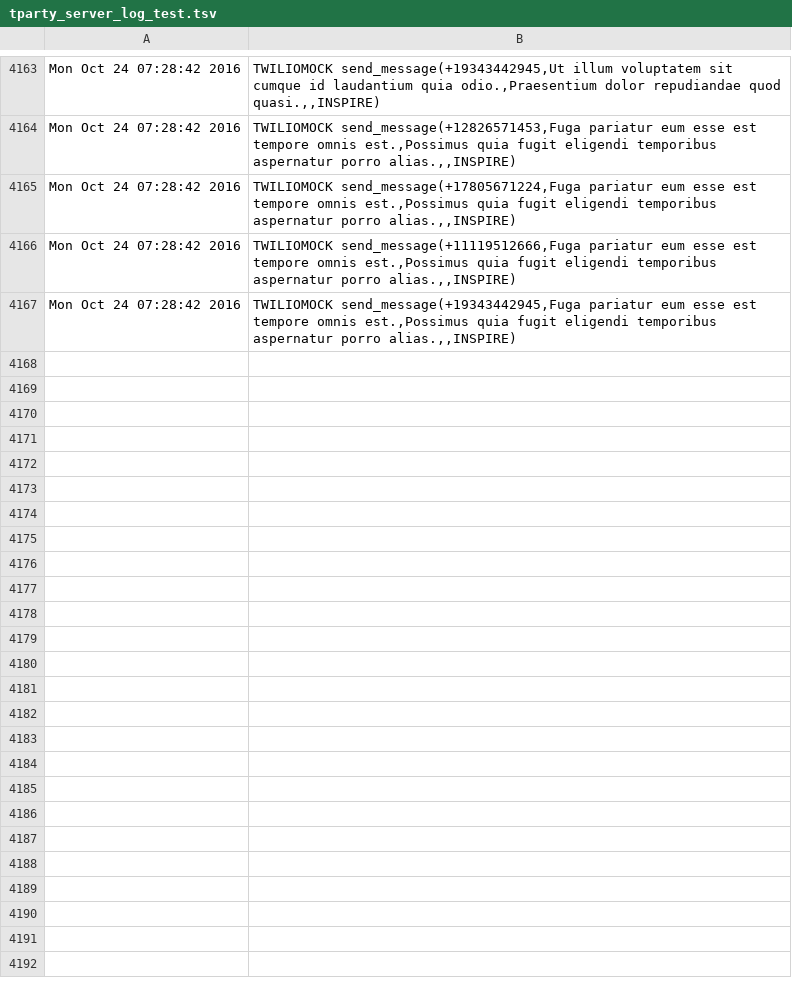
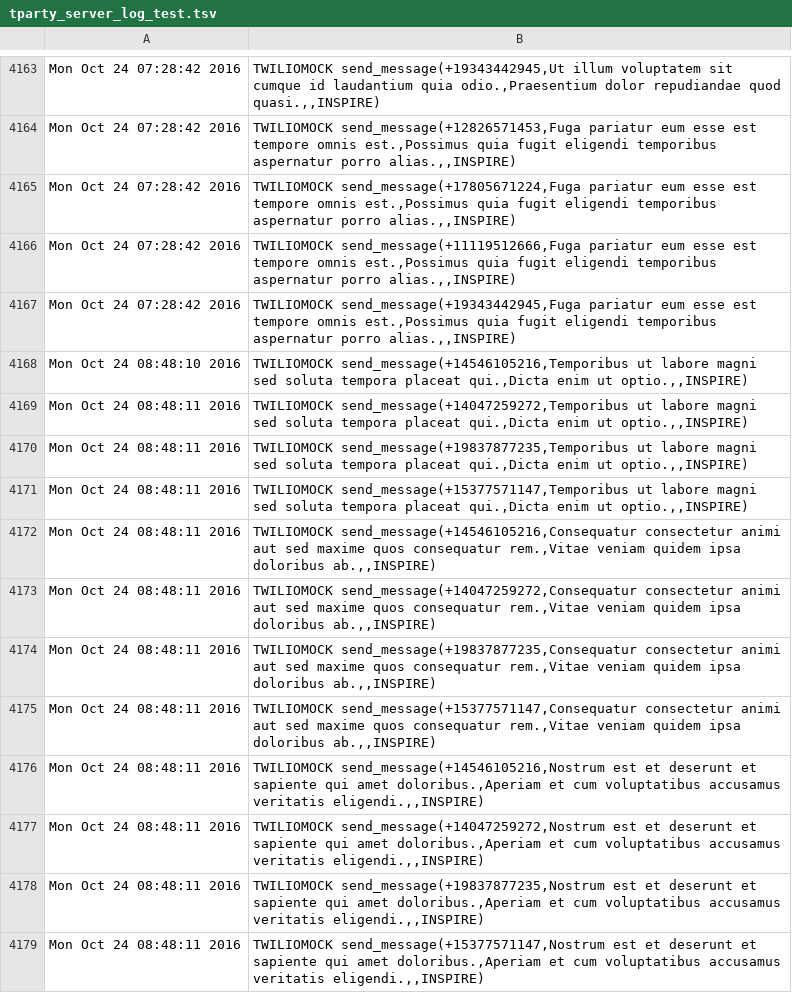
Before and after one commit to webdev36/inspire-next, a TSV file: tparty_server_log_test.tsv, drawn as a sheet; only a part is shown, gaps mark what is left out; the diff names each change by its address in the sheet, - before the commit and + after, or states it on an @@ line.

Commit message:
Improve scheduled messages spec reliability

```diff
--- a/tparty_server_log_test.tsv
+++ b/tparty_server_log_test.tsv
+row 4168: Mon Oct 24 08:48:10 2016 | TWILIOMOCK send_message(+14546105216,Temporibus ut labore magni sed soluta tempora placeat qui.,Dicta enim ut optio.,,INSPIRE)
+row 4169: Mon Oct 24 08:48:11 2016 | TWILIOMOCK send_message(+14047259272,Temporibus ut labore magni sed soluta tempora placeat qui.,Dicta enim ut optio.,,INSPIRE)
+row 4170: Mon Oct 24 08:48:11 2016 | TWILIOMOCK send_message(+19837877235,Temporibus ut labore magni sed soluta tempora placeat qui.,Dicta enim ut optio.,,INSPIRE)
+row 4171: Mon Oct 24 08:48:11 2016 | TWILIOMOCK send_message(+15377571147,Temporibus ut labore magni sed soluta tempora placeat qui.,Dicta enim ut optio.,,INSPIRE)
+row 4172: Mon Oct 24 08:48:11 2016 | TWILIOMOCK send_message(+14546105216,Consequatur consectetur animi aut sed maxime quos consequatur rem.,Vitae veniam quidem ipsa doloribus ab.,,INSPIRE)
+row 4173: Mon Oct 24 08:48:11 2016 | TWILIOMOCK send_message(+14047259272,Consequatur consectetur animi aut sed maxime quos consequatur rem.,Vitae veniam quidem ipsa doloribus ab.,,INSPIRE)
+row 4174: Mon Oct 24 08:48:11 2016 | TWILIOMOCK send_message(+19837877235,Consequatur consectetur animi aut sed maxime quos consequatur rem.,Vitae veniam quidem ipsa doloribus ab.,,INSPIRE)
+row 4175: Mon Oct 24 08:48:11 2016 | TWILIOMOCK send_message(+15377571147,Consequatur consectetur animi aut sed maxime quos consequatur rem.,Vitae veniam quidem ipsa doloribus ab.,,INSPIRE)
+row 4176: Mon Oct 24 08:48:11 2016 | TWILIOMOCK send_message(+14546105216,Nostrum est et deserunt et sapiente qui amet doloribus.,Aperiam et cum voluptatibus accusamus veritatis eligendi.,,INSPIRE)
+row 4177: Mon Oct 24 08:48:11 2016 | TWILIOMOCK send_message(+14047259272,Nostrum est et deserunt et sapiente qui amet doloribus.,Aperiam et cum voluptatibus accusamus veritatis eligendi.,,INSPIRE)
+row 4178: Mon Oct 24 08:48:11 2016 | TWILIOMOCK send_message(+19837877235,Nostrum est et deserunt et sapiente qui amet doloribus.,Aperiam et cum voluptatibus accusamus veritatis eligendi.,,INSPIRE)
+row 4179: Mon Oct 24 08:48:11 2016 | TWILIOMOCK send_message(+15377571147,Nostrum est et deserunt et sapiente qui amet doloribus.,Aperiam et cum voluptatibus accusamus veritatis eligendi.,,INSPIRE)
```
Also changed, not shown: 1 other file.
